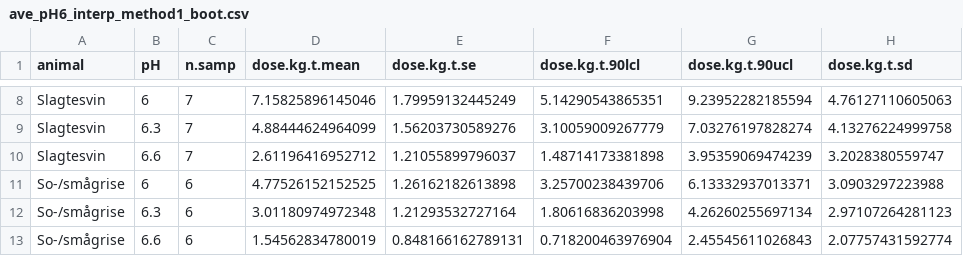
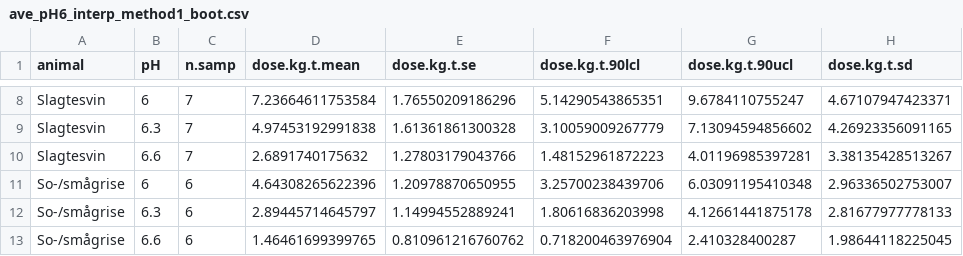
Before and after one commit to AU-BCE-EE/AU-MHB, a CSV file: manure_titration/output/ave_pH6_interp_method1_boot.csv, drawn as a sheet; only a part is shown, gaps mark what is left out; the diff covers the shown part only.

```diff
--- a/manure_titration/output/ave_pH6_interp_method1_boot.csv
+++ b/manure_titration/output/ave_pH6_interp_method1_boot.csv
@@ -8,6 +8,6 @@
-"Slagtesvin",6,7,7.15825896145046,1.79959132445249,5.14290543865351,9.23952282185594,4.76127110605063
-"Slagtesvin",6.3,7,4.88444624964099,1.56203730589276,3.10059009267779,7.03276197828274,4.13276224999758
-"Slagtesvin",6.6,7,2.61196416952712,1.21055899796037,1.48714173381898,3.95359069474239,3.2028380559747
-"So-/smågrise",6,6,4.77526152152525,1.26162182613898,3.25700238439706,6.13332937013371,3.0903297223988
-"So-/smågrise",6.3,6,3.01180974972348,1.21293532727164,1.80616836203998,4.26260255697134,2.97107264281123
-"So-/smågrise",6.6,6,1.54562834780019,0.848166162789131,0.718200463976904,2.45545611026843,2.07757431592774
+"Slagtesvin",6,7,7.23664611753584,1.76550209186296,5.14290543865351,9.6784110755247,4.67107947423371
+"Slagtesvin",6.3,7,4.97453192991838,1.61361861300328,3.10059009267779,7.13094594856602,4.26923356091165
+"Slagtesvin",6.6,7,2.6891740175632,1.27803179043766,1.48152961872223,4.01196985397281,3.38135428513267
+"So-/smågrise",6,6,4.64308265622396,1.20978870650955,3.25700238439706,6.03091195410348,2.96336502753007
+"So-/smågrise",6.3,6,2.89445714645797,1.14994552889241,1.80616836203998,4.12661441875178,2.81677977778133
+"So-/smågrise",6.6,6,1.46461699399765,0.810961216760762,0.718200463976904,2.410328400287,1.98644118225045
```
Also changed, not shown: 29 edited cells elsewhere in this file, manure_titration/output/dpH_acid_doses.csv, 2 other files.
